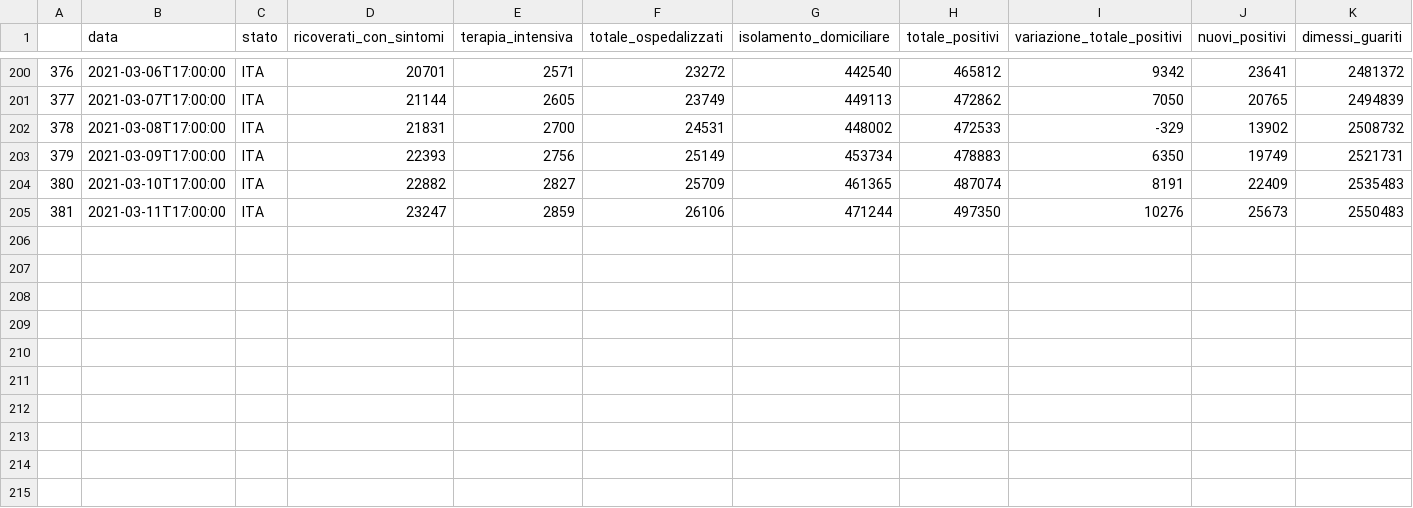
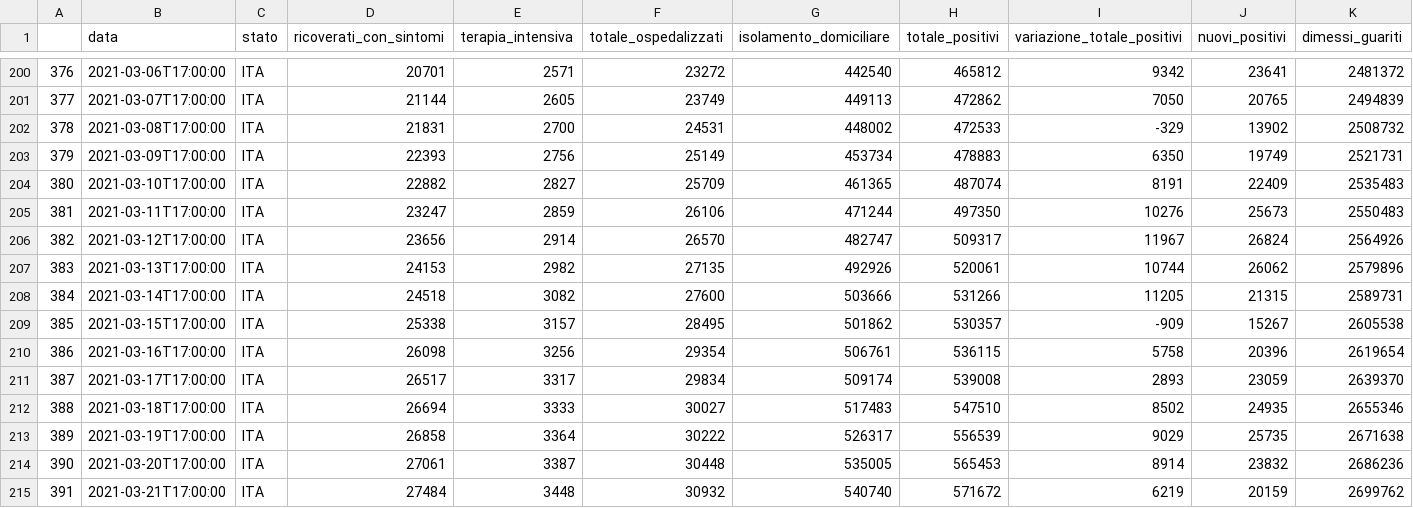
Before and after one commit to EMbeDS-education/StatsAndComputing20202021, a CSV file: IPDP/jupyter/jupyterNotebooks/covid_more_than_10k.csv, drawn as a sheet; only a part is shown, gaps mark what is left out; rows hold the shown columns only; the diff names each change by its address in the sheet, - before the commit and + after, or states it on an @@ line.

```diff
--- a/IPDP/jupyter/jupyterNotebooks/covid_more_than_10k.csv
+++ b/IPDP/jupyter/jupyterNotebooks/covid_more_than_10k.csv
+row 206: 382 | 2021-03-12T17:00:00 | ITA | 23656 | 2914 | 26570 | 482747 | 509317 | 11967 | 26824 | 2564926
+row 207: 383 | 2021-03-13T17:00:00 | ITA | 24153 | 2982 | 27135 | 492926 | 520061 | 10744 | 26062 | 2579896
+row 208: 384 | 2021-03-14T17:00:00 | ITA | 24518 | 3082 | 27600 | 503666 | 531266 | 11205 | 21315 | 2589731
+row 209: 385 | 2021-03-15T17:00:00 | ITA | 25338 | 3157 | 28495 | 501862 | 530357 | -909 | 15267 | 2605538
+row 210: 386 | 2021-03-16T17:00:00 | ITA | 26098 | 3256 | 29354 | 506761 | 536115 | 5758 | 20396 | 2619654
+row 211: 387 | 2021-03-17T17:00:00 | ITA | 26517 | 3317 | 29834 | 509174 | 539008 | 2893 | 23059 | 2639370
+row 212: 388 | 2021-03-18T17:00:00 | ITA | 26694 | 3333 | 30027 | 517483 | 547510 | 8502 | 24935 | 2655346
+row 213: 389 | 2021-03-19T17:00:00 | ITA | 26858 | 3364 | 30222 | 526317 | 556539 | 9029 | 25735 | 2671638
+row 214: 390 | 2021-03-20T17:00:00 | ITA | 27061 | 3387 | 30448 | 535005 | 565453 | 8914 | 23832 | 2686236
+row 215: 391 | 2021-03-21T17:00:00 | ITA | 27484 | 3448 | 30932 | 540740 | 571672 | 6219 | 20159 | 2699762
```
Also changed, not shown: IPDP/jupyter/jupyterNotebooks/covid_more_than_25k.csv, 2 other files.
